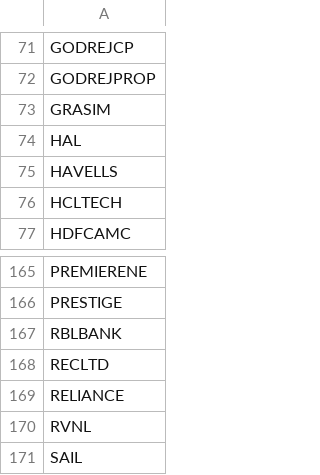
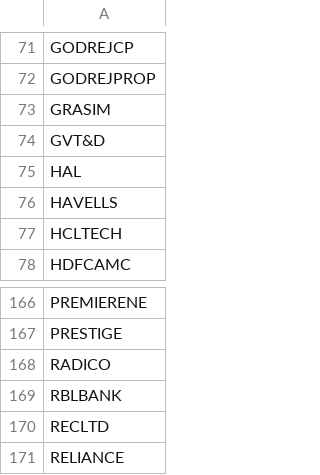
Before and after one commit to harshlearn001/CANDLE-LAB, a CSV file: config/fno_symbols.csv, drawn as a sheet; only a part is shown, gaps mark what is left out; the shorter side is filled out with more unchanged rows; the diff names each change by its address in the sheet, - before the commit and + after, or states it on an @@ line.

Commit message:
Enhanced engulfing divergence scanner, updated FNO symbols, improved scanner runner

```diff
--- a/config/fno_symbols.csv
+++ b/config/fno_symbols.csv
+row 74: GVT&D
+row 168: RADICO
```
Also changed, not shown: 2 other files.
